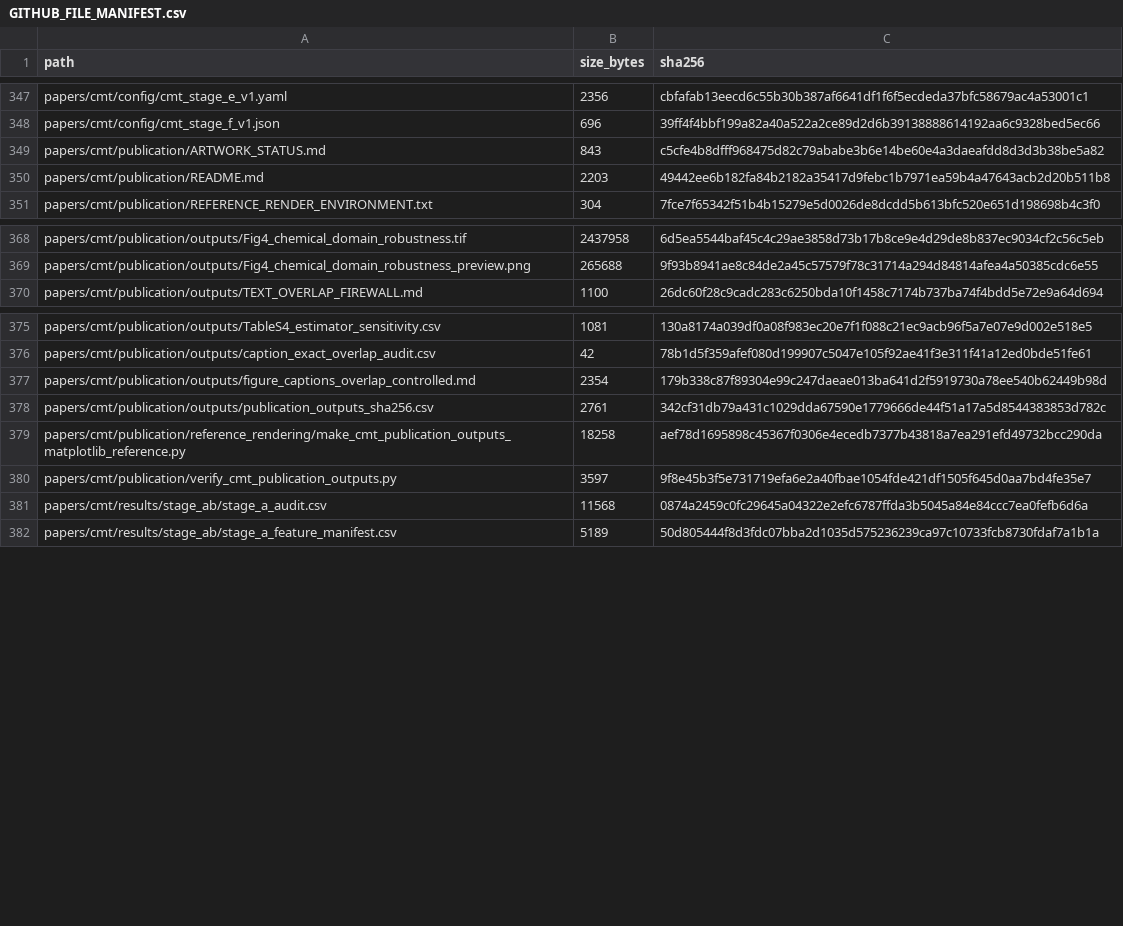
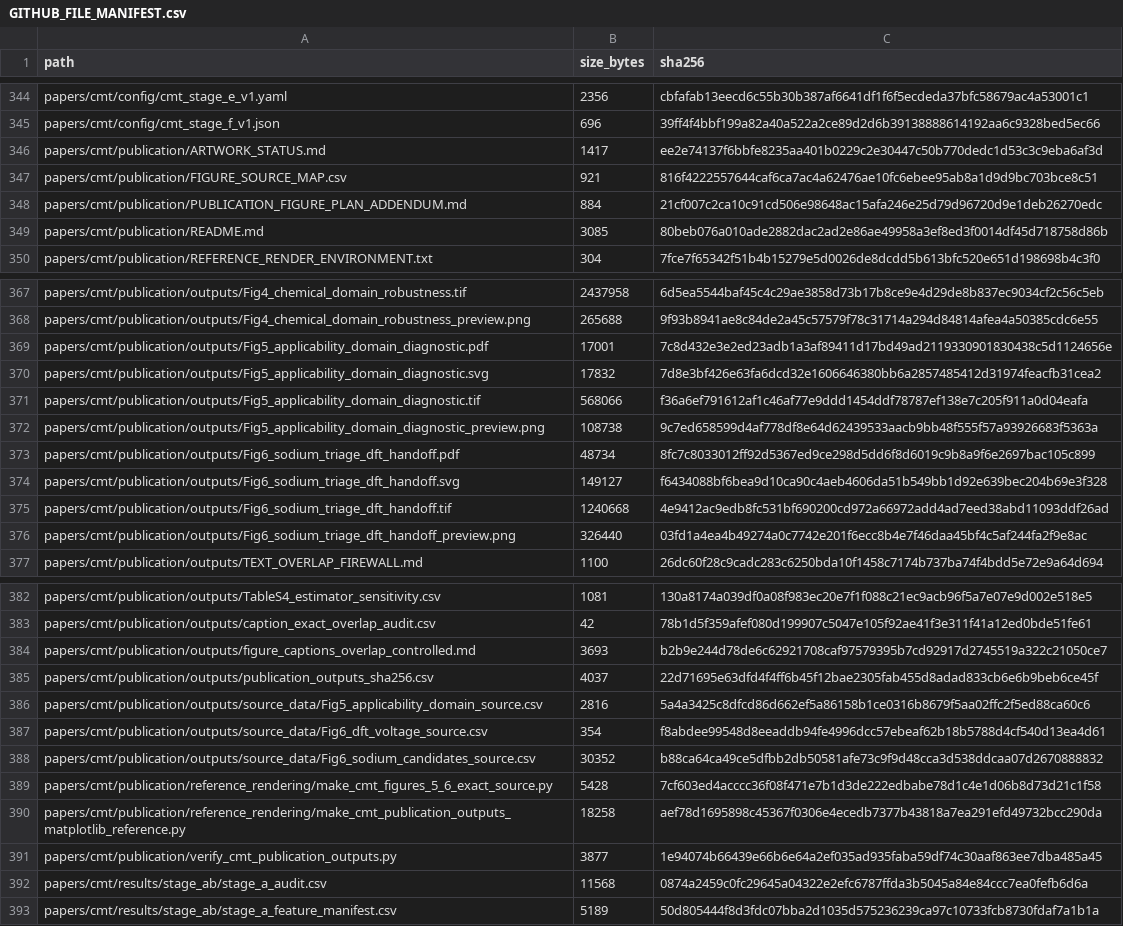
Before and after one commit to efatme/leakage-audited-multion-electrode-ml.v1, a CSV file: GITHUB_FILE_MANIFEST.csv, drawn as a sheet; only a part is shown, gaps mark what is left out; the diff covers the shown part only.

Commit message:
Synchronize final six-figure CMT publication set
Add exact-data supporting Figures 5 and 6, update the CMT six-figure publication map, captions, source-data provenance, verification rules, and repository checksums without changing the frozen Stage A-F analysis.

```diff
--- a/GITHUB_FILE_MANIFEST.csv
+++ b/GITHUB_FILE_MANIFEST.csv
@@ -348,4 +345,6 @@ papers/cmt/config/cmt_stage_e_v1.yaml,2356,cbfafab13eecd6c55b30b387af6641df1f6f5
 papers/cmt/config/cmt_stage_f_v1.json,696,39ff4f4bbf199a82a40a522a2ce89d2d6b39138888614192aa6c9328bed5ec66
-papers/cmt/publication/ARTWORK_STATUS.md,843,c5cfe4b8dfff968475d82c79ababe3b6e14be60e4a3daeafdd8d3d3b38be5a82
-papers/cmt/publication/README.md,2203,49442ee6b182fa84b2182a35417d9febc1b7971ea59b4a47643acb2d20b511b8
+papers/cmt/publication/ARTWORK_STATUS.md,1417,ee2e74137f6bbfe8235aa401b0229c2e30447c50b770dedc1d53c3c9eba6af3d
+papers/cmt/publication/FIGURE_SOURCE_MAP.csv,921,816f4222557644caf6ca7ac4a62476ae10fc6ebee95ab8a1d9d9bc703bce8c51
+papers/cmt/publication/PUBLICATION_FIGURE_PLAN_ADDENDUM.md,884,21cf007c2ca10c91cd506e98648ac15afa246e25d79d96720d9e1deb26270edc
+papers/cmt/publication/README.md,3085,80beb076a010ade2882dac2ad2e86ae49958a3ef8ed3f0014df45d718758d86b
 papers/cmt/publication/REFERENCE_RENDER_ENVIRONMENT.txt,304,7fce7f65342f51b4b15279e5d0026de8dcdd5b613bfc520e651d198698b4c3f0
@@ -369,2 +368,10 @@ papers/cmt/publication/outputs/Fig4_chemical_domain_robustness.tif,2437958,6d5ea
 papers/cmt/publication/outputs/Fig4_chemical_domain_robustness_preview.png,265688,9f93b8941ae8c84de2a45c57579f78c31714a294d84814afea4a50385cdc6e55
+papers/cmt/publication/outputs/Fig5_applicability_domain_diagnostic.pdf,17001,7c8d432e3e2ed23adb1a3af89411d17bd49ad2119330901830438c5d1124656e
+papers/cmt/publication/outputs/Fig5_applicability_domain_diagnostic.svg,17832,7d8e3bf426e63fa6dcd32e1606646380bb6a2857485412d31974feacfb31cea2
+papers/cmt/publication/outputs/Fig5_applicability_domain_diagnostic.tif,568066,f36a6ef791612af1c46af77e9ddd1454ddf78787ef138e7c205f911a0d04eafa
+papers/cmt/publication/outputs/Fig5_applicability_domain_diagnostic_preview.png,108738,9c7ed658599d4af778df8e64d62439533aacb9bb48f555f57a93926683f5363a
+papers/cmt/publication/outputs/Fig6_sodium_triage_dft_handoff.pdf,48734,8fc7c8033012ff92d5367ed9ce298d5dd6f8d6019c9b8a9f6e2697bac105c899
+papers/cmt/publication/outputs/Fig6_sodium_triage_dft_handoff.svg,149127,f6434088bf6bea9d10ca90c4aeb4606da51b549bb1d92e639bec204b69e3f328
+papers/cmt/publication/outputs/Fig6_sodium_triage_dft_handoff.tif,1240668,4e9412ac9edb8fc531bf690200cd972a66972add4ad7eed38abd11093ddf26ad
+papers/cmt/publication/outputs/Fig6_sodium_triage_dft_handoff_preview.png,326440,03fd1a4ea4b49274a0c7742e201f6ecc8b4e7f46daa45bf4c5af244fa2f9e8ac
 papers/cmt/publication/outputs/TEXT_OVERLAP_FIREWALL.md,1100,26dc60f28c9cadc283c6250bda10f1458c7174b737ba74f4bdd5e72e9a64d694
@@ -376,6 +383,10 @@ papers/cmt/publication/outputs/TableS4_estimator_sensitivity.csv,1081,130a8174a0
 papers/cmt/publication/outputs/caption_exact_overlap_audit.csv,42,78b1d5f359afef080d199907c5047e105f92ae41f3e311f41a12ed0bde51fe61
-papers/cmt/publication/outputs/figure_captions_overlap_controlled.md,2354,179b338c87f89304e99c247daeae013ba641d2f5919730a78ee540b62449b98d
-papers/cmt/publication/outputs/publication_outputs_sha256.csv,2761,342cf31db79a431c1029dda67590e1779666de44f51a17a5d8544383853d782c
+papers/cmt/publication/outputs/figure_captions_overlap_controlled.md,3693,b2b9e244d78de6c62921708caf97579395b7cd92917d2745519a322c21050ce7
+papers/cmt/publication/outputs/publication_outputs_sha256.csv,4037,22d71695e63dfd4f4ff6b45f12bae2305fab455d8adad833cb6e6b9beb6ce45f
+papers/cmt/publication/outputs/source_data/Fig5_applicability_domain_source.csv,2816,5a4a3425c8dfcd86d662ef5a86158b1ce0316b8679f5aa02ffc2f5ed88ca60c6
+papers/cmt/publication/outputs/source_data/Fig6_dft_voltage_source.csv,354,f8abdee99548d8eeaddb94fe4996dcc57ebeaf62b18b5788d4cf540d13ea4d61
+papers/cmt/publication/outputs/source_data/Fig6_sodium_candidates_source.csv,30352,b88ca64ca49ce5dfbb2db50581afe73c9f9d48cca3d538ddcaa07d2670888832
+papers/cmt/publication/reference_rendering/make_cmt_figures_5_6_exact_source.py,5428,7cf603ed4acccc36f08f471e7b1d3de222edbabe78d1c4e1d06b8d73d21c1f58
 papers/cmt/publication/reference_rendering/make_cmt_publication_outputs_matplotlib_reference.py,18258,aef78d1695898c45367f0306e4ecedb7377b43818a7ea291efd49732bcc290da
-papers/cmt/publication/verify_cmt_publication_outputs.py,3597,9f8e45b3f5e731719efa6e2a40fbae1054fde421df1505f645d0aa7bd4fe35e7
+papers/cmt/publication/verify_cmt_publication_outputs.py,3877,1e94074b66439e66b6e64a2ef035ad935faba59df74c30aaf863ee7dba485a45
 papers/cmt/results/stage_ab/stage_a_audit.csv,11568,0874a2459c0fc29645a04322e2efc6787ffda3b5045a84e84ccc7ea0fefb6d6a
```
Also changed, not shown: 3 removed rows and 2 edited cells elsewhere in this file, papers/cmt/publication/outputs/publication_outputs_sha256.csv, 20 other files.
